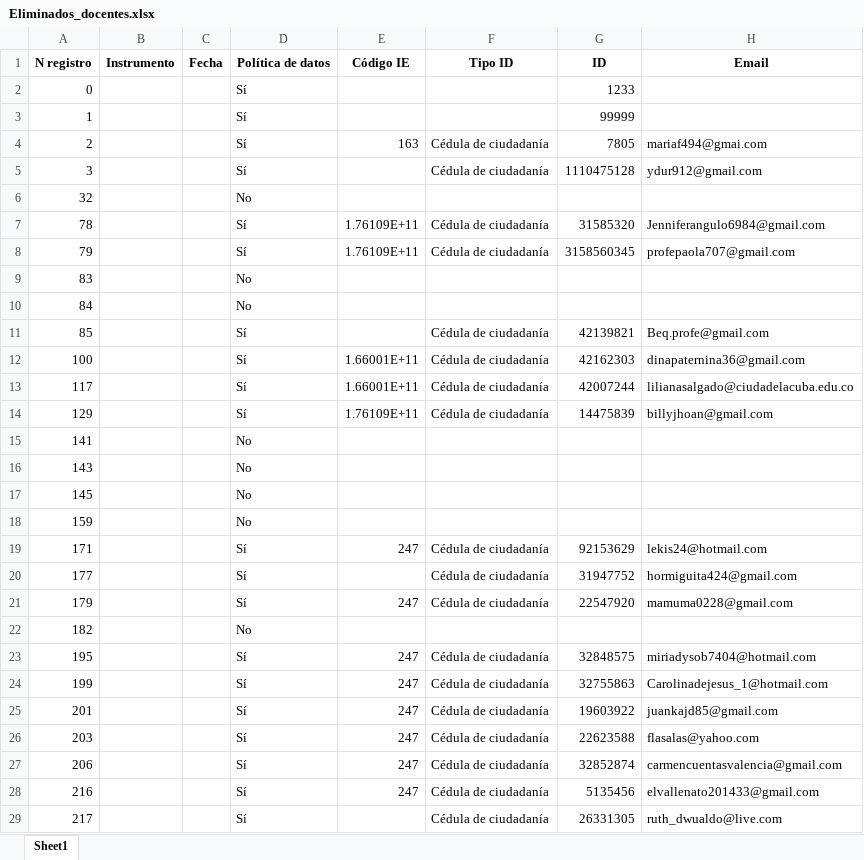
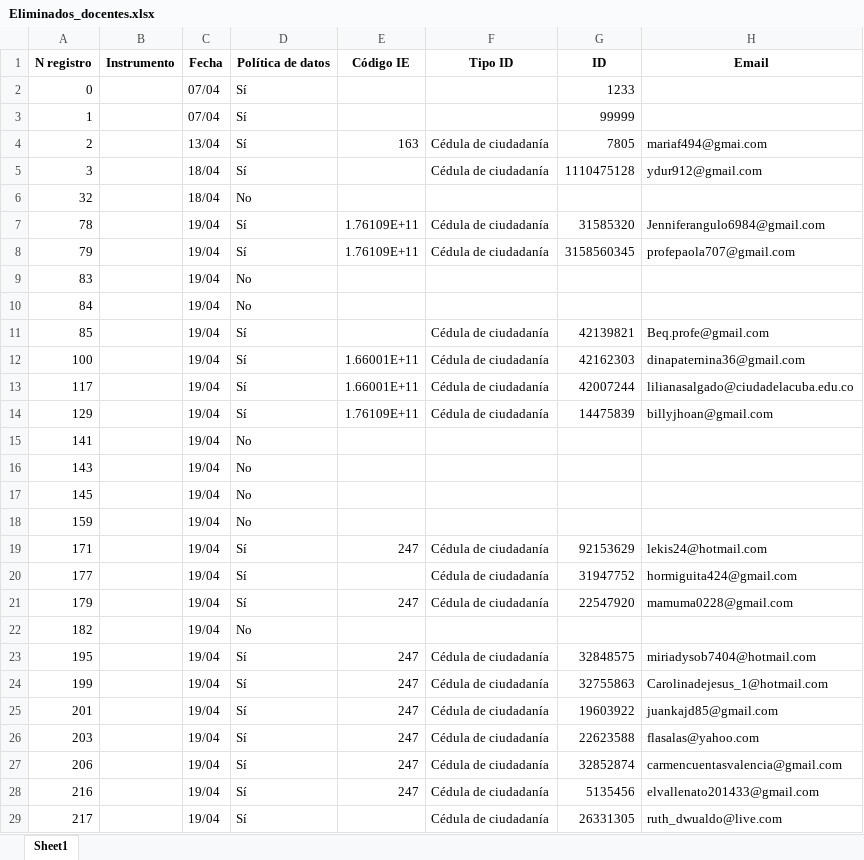
Before and after one commit to mariaf494/CFK2022, an Excel workbook: utils/cleaners/bot/eliminados/Eliminados_docentes.xlsx, sheet Sheet1, drawn as a sheet; only a part is shown; values as stored, in another font and other column widths than the file's, no borders; the diff covers the shown part only; the diff names each change by its address in the sheet, - before the commit and + after, or states it on an @@ line.

```diff
--- a/utils/cleaners/bot/eliminados/Eliminados_docentes.xlsx (sheet Sheet1)
+++ b/utils/cleaners/bot/eliminados/Eliminados_docentes.xlsx (sheet Sheet1)
-C2:C3: (empty)
+C2:C3: 07/04
-C4: (empty)
+C4: 13/04
-C5:C6: (empty)
+C5:C6: 18/04
-C7:C29: (empty)
+C7:C29: 19/04
```
Also changed, not shown: 8 added rows and 215 edited cells elsewhere in this sheet, utils/cleaners/bot/eliminados/Eliminados_directivos.xlsx, utils/cleaners/bot/eliminados/Eliminados_equipos.xlsx, 8 other files.
